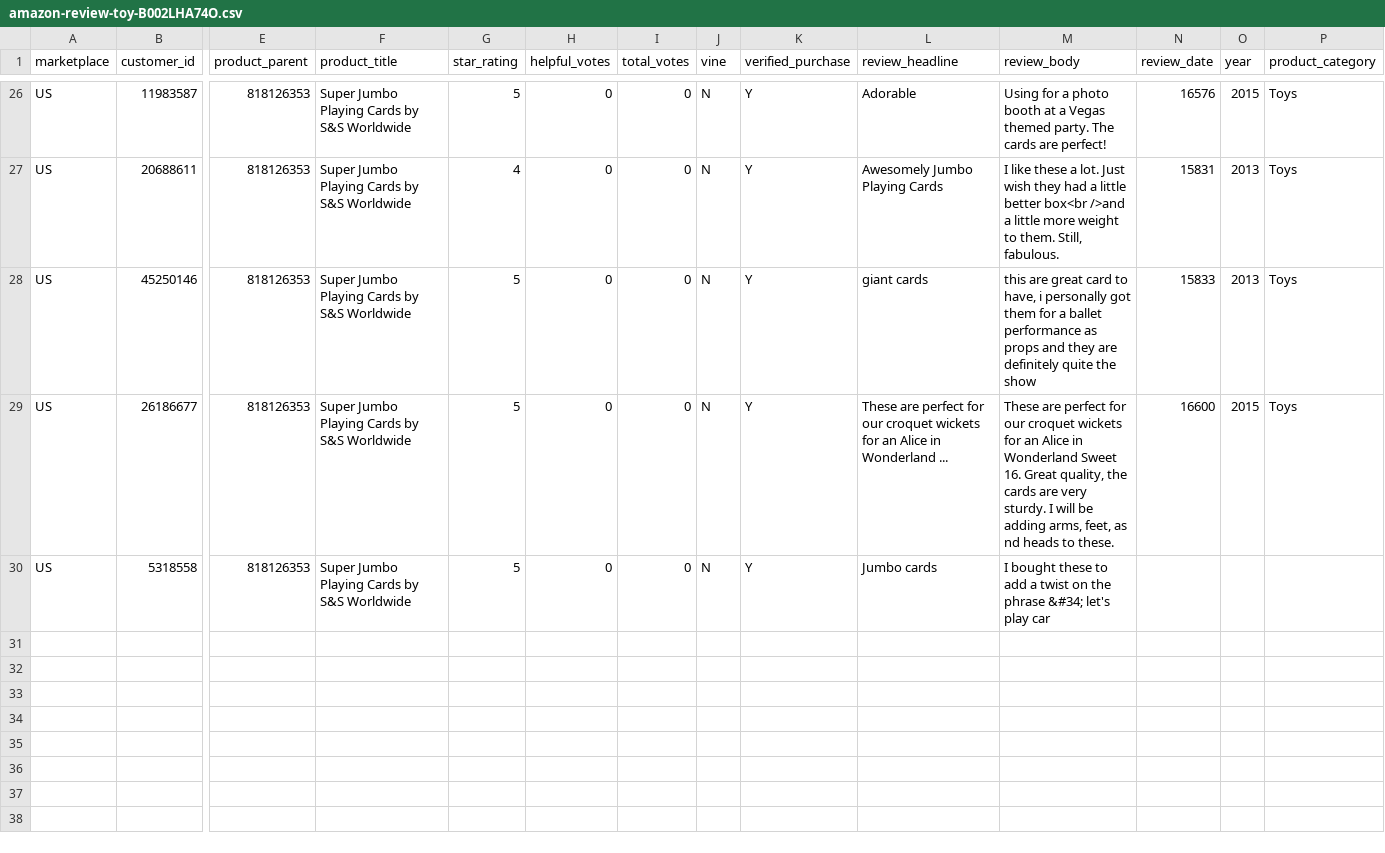
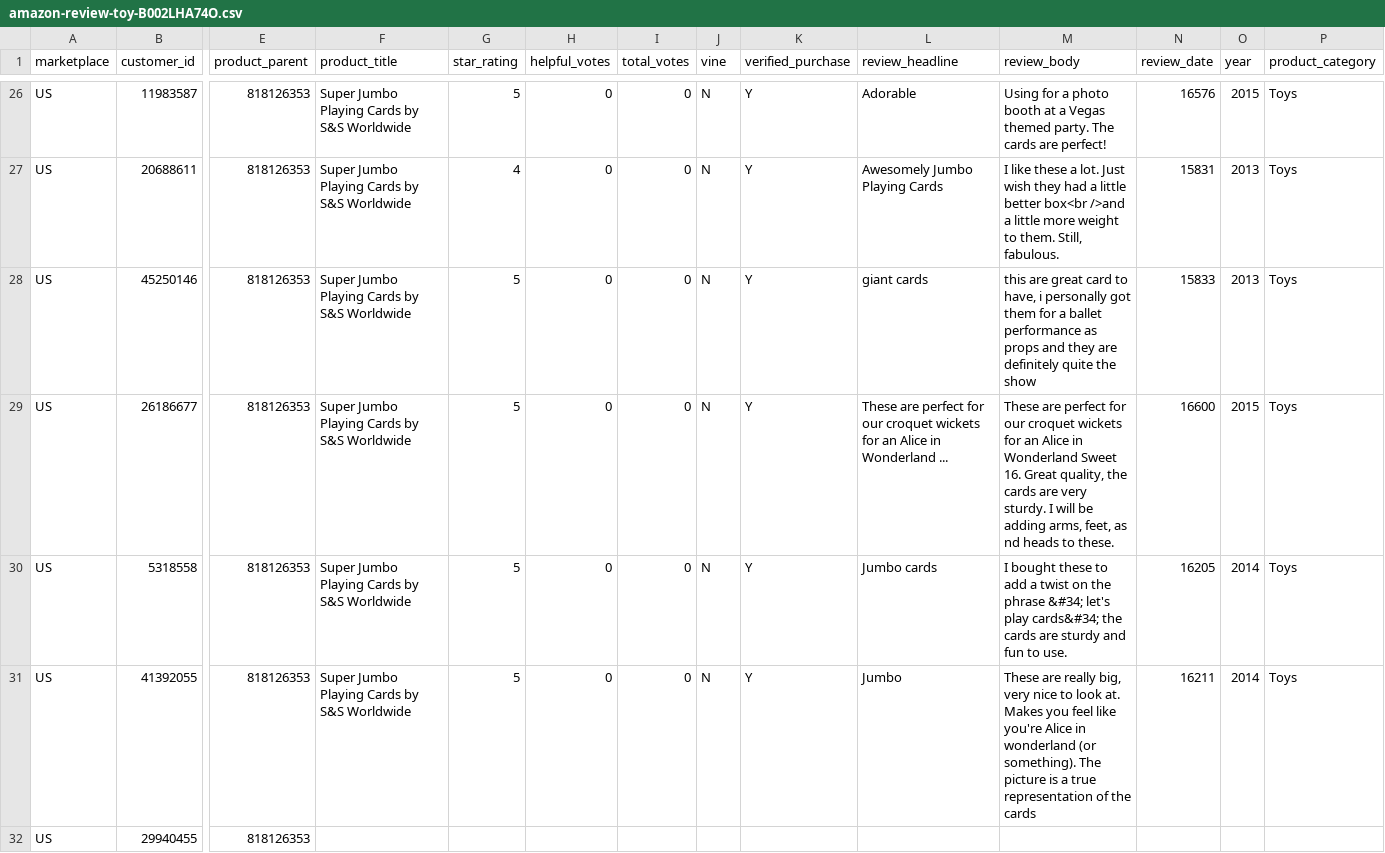
Before and after one commit to reapersy/serverless-nlp-solution-cdk, a CSV file: script/simulation/data/amazon-review-toy-B002LHA74O.csv, drawn as a sheet; only a part is shown, gaps mark what is left out; rows hold the shown columns only; the diff names each change by its address in the sheet, - before the commit and + after, or states it on an @@ line.

```diff
--- a/script/simulation/data/amazon-review-toy-B002LHA74O.csv
+++ b/script/simulation/data/amazon-review-toy-B002LHA74O.csv
-M30 (review_body): …let's play car
+M30 (review_body): …let's play cards&#34; the cards are sturdy and fun to use.
-N30 (review_date): (empty)
+N30 (review_date): 16205
-O30 (year): (empty)
+O30 (year): 2014
-P30 (product_category): (empty)
+P30 (product_category): Toys
+row 31: US | 41392055 | 818126353 | Super Jumbo Playing Cards by S&S Worldwide | 5 | 0 | 0 | N | Y | Jumbo | These are really big, very nice to look at. Makes you feel like you're Alice in wonderland (or something). The picture is a true representation of the cards | 16211 | 2014 | Toys
+row 32: US | 29940455 | 818126353
```
